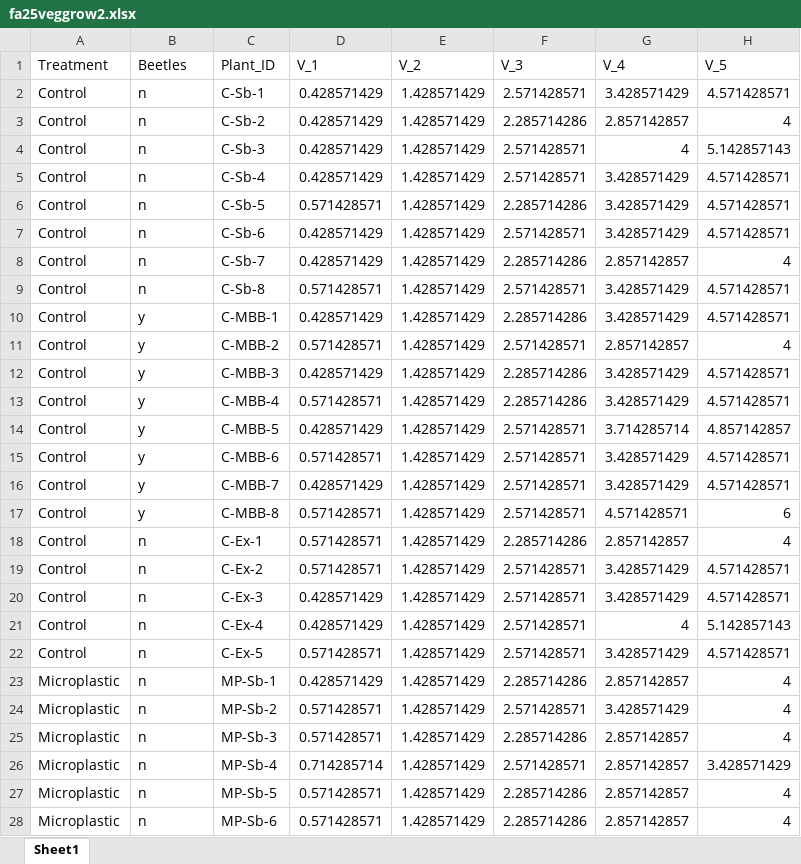
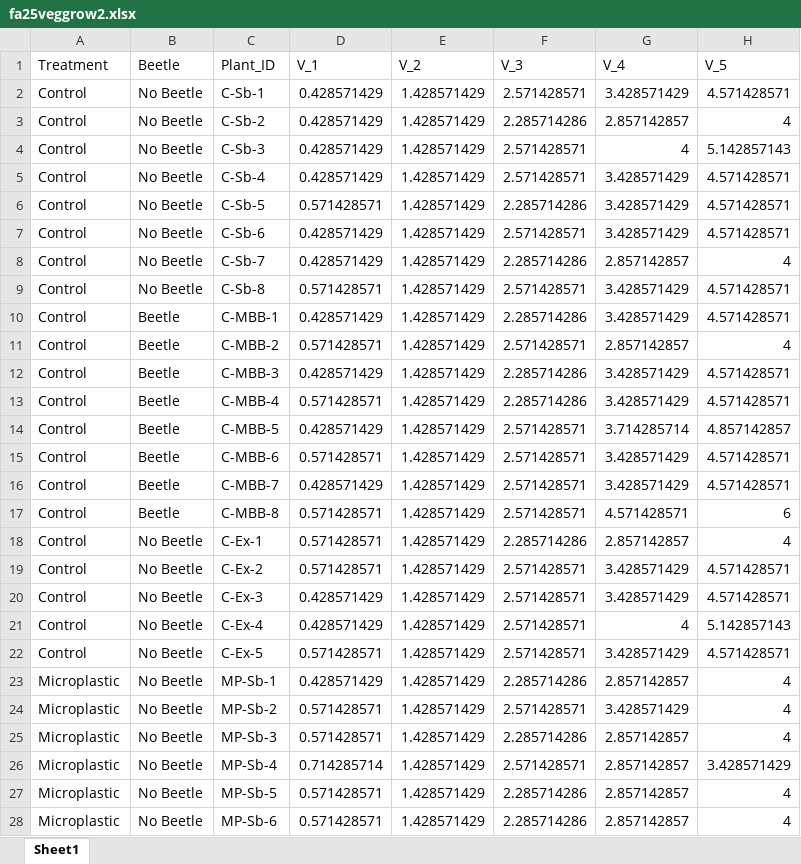
Before and after one commit to ojsarver/Kjuka_MasterThesis, an Excel workbook: fa25veggrow2.xlsx, sheet Sheet1, drawn as a sheet; only a part is shown; values as stored, in another font and other column widths than the file's, no borders; the diff covers the shown part only; the diff names each change by its address in the sheet, - before the commit and + after, or states it on an @@ line.

```diff
--- a/fa25veggrow2.xlsx (sheet Sheet1)
+++ b/fa25veggrow2.xlsx (sheet Sheet1)
-B1: Beetles
+B1: Beetle
-B2:B9 (Beetle): n
+B2:B9 (Beetle): No Beetle
-B10:B17 (Beetle): y
+B10:B17 (Beetle): Beetle
-B18:B28 (Beetle): n
+B18:B28 (Beetle): No Beetle
```
Also changed, not shown: 15 edited cells elsewhere in this sheet, fa25veggrow1.xlsx, 5 other files.
